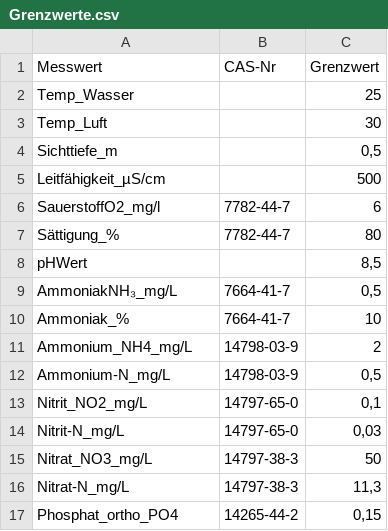
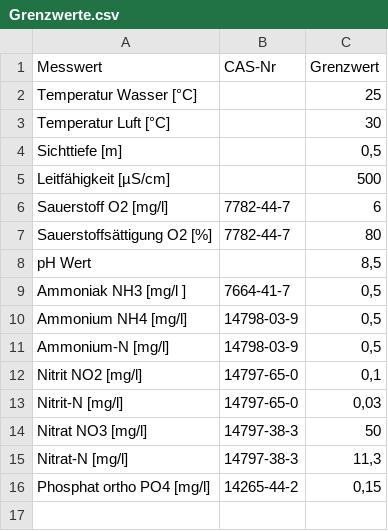
Before and after one commit to Bricketjosh/H2OHL, a CSV file: Messwerte/Grenzwerte.csv, drawn as a sheet.

Commit message:
Refactor Grenzwerte.csv for clarity and consistency
Updated the format and naming conventions for various parameters.

```diff
--- a/Messwerte/Grenzwerte.csv
+++ b/Messwerte/Grenzwerte.csv
@@ -1,17 +1,16 @@
 Messwert;CAS-Nr;Grenzwert
-Temp_Wasser;;25
-Temp_Luft;;30
-Sichttiefe_m;;0,5
-Leitfähigkeit_µS/cm;;500
-SauerstoffO2_mg/l;7782-44-7;6
-Sättigung_%;7782-44-7;80
-pHWert;;8,5
-AmmoniakNH₃_mg/L;7664-41-7;0,5
-Ammoniak_%;7664-41-7;10
-Ammonium_NH4_mg/L;14798-03-9;2
-Ammonium-N_mg/L;14798-03-9;0,5
-Nitrit_NO2_mg/L;14797-65-0;0,1
-Nitrit-N_mg/L;14797-65-0;0,03
-Nitrat_NO3_mg/L;14797-38-3;50
-Nitrat-N_mg/L;14797-38-3;11,3
-Phosphat_ortho_PO4;14265-44-2;0,15
+Temperatur Wasser  [°C];;25
+Temperatur Luft [°C];;30
+Sichttiefe [m];;0,5
+Leitfähigkeit [µS/cm];;500
+Sauerstoff O2 [mg/l];7782-44-7;6
+Sauerstoffsättigung O2 [%];7782-44-7;80
+pH Wert;;8,5
+Ammoniak NH3 [mg/l ];7664-41-7;0,5
+Ammonium NH4 [mg/l];14798-03-9;0,5
+Ammonium-N [mg/l];14798-03-9;0,5
+Nitrit NO2 [mg/l];14797-65-0;0,1
+Nitrit-N [mg/l];14797-65-0;0,03
+Nitrat NO3 [mg/l];14797-38-3;50
+Nitrat-N [mg/l];14797-38-3;11,3
+Phosphat ortho PO4 [mg/l];14265-44-2;0,15
```
